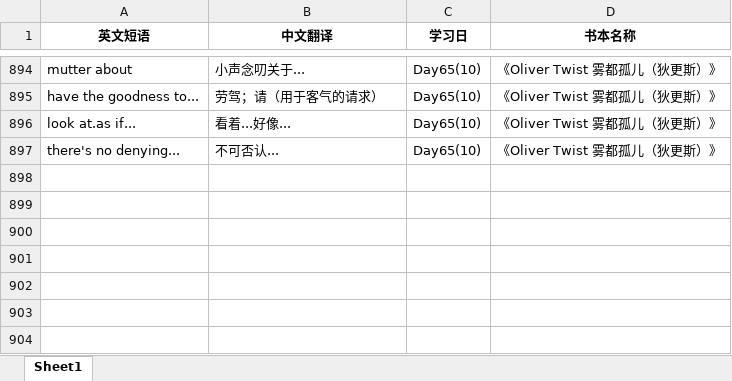
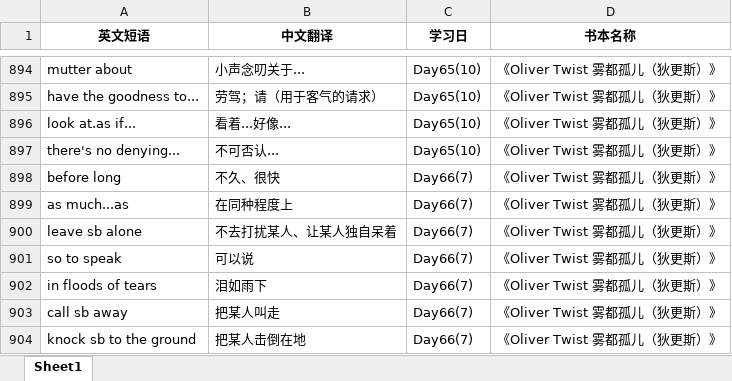
Before and after one commit to sxtiger/English, an Excel workbook: English Phrase.xlsx, sheet Sheet1, drawn as a sheet; only a part is shown, gaps mark what is left out; values as stored, in another font and other column widths than the file's, no borders; the diff names each change by its address in the sheet, - before the commit and + after, or states it on an @@ line.

Commit message:
Update English Phrase.xlsx

```diff
--- a/English Phrase.xlsx (sheet Sheet1)
+++ b/English Phrase.xlsx (sheet Sheet1)
+row 898: before long | 不久、很快 | Day66(7) | 《Oliver Twist 雾都孤儿（狄更斯）》
+row 899: as much...as | 在同种程度上 | Day66(7) | 《Oliver Twist 雾都孤儿（狄更斯）》
+row 900: leave sb alone | 不去打扰某人、让某人独自呆着 | Day66(7) | 《Oliver Twist 雾都孤儿（狄更斯）》
+row 901: so to speak | 可以说 | Day66(7) | 《Oliver Twist 雾都孤儿（狄更斯）》
+row 902: in floods of tears | 泪如雨下 | Day66(7) | 《Oliver Twist 雾都孤儿（狄更斯）》
+row 903: call sb away | 把某人叫走 | Day66(7) | 《Oliver Twist 雾都孤儿（狄更斯）》
+row 904: knock sb to the ground | 把某人击倒在地 | Day66(7) | 《Oliver Twist 雾都孤儿（狄更斯）》
```
